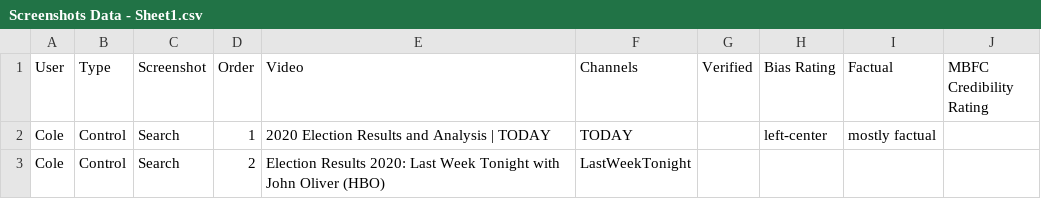
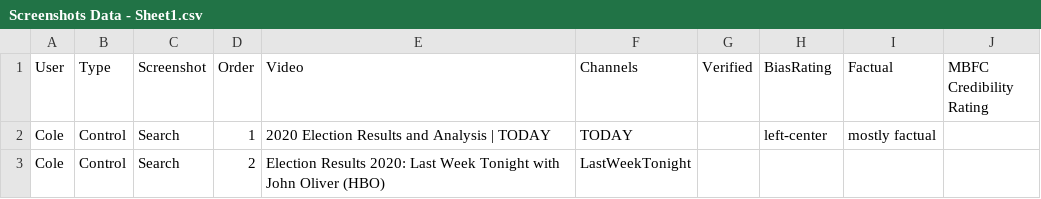
Before and after one commit to ashukanitkar/tmd_project, a CSV file: backend/Screenshots Data - Sheet1.csv, drawn as a sheet; only a part is shown.

Commit message:
initial commit for bias ratings as captions

```diff
--- a/backend/Screenshots Data - Sheet1.csv
+++ b/backend/Screenshots Data - Sheet1.csv
@@ -1,2 +1,2 @@
-User,Type,Screenshot,Order,Video,Channels,Verified ,Bias Rating,Factual,MBFC Credibility Rating
+User,Type,Screenshot,Order,Video,Channels,Verified ,BiasRating,Factual,MBFC Credibility Rating
 Cole,Control,Search,1,2020 Election Results and Analysis | TODAY,TODAY,,left-center,mostly factual,
```
Also changed, not shown: 5 other files.
